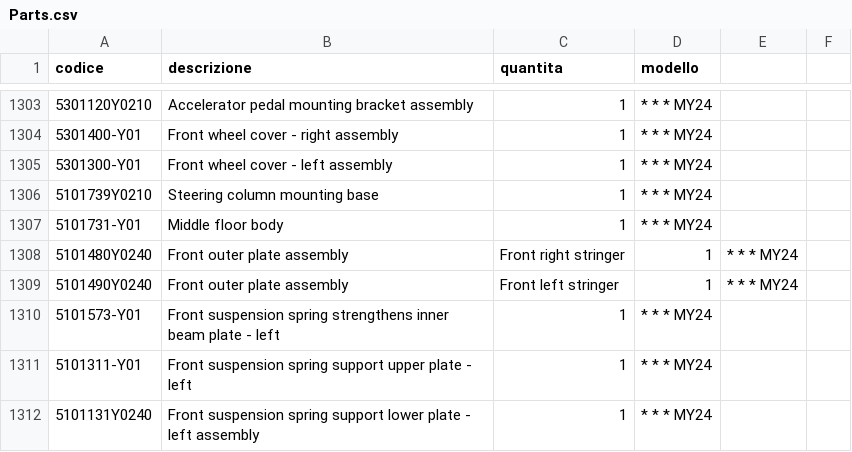
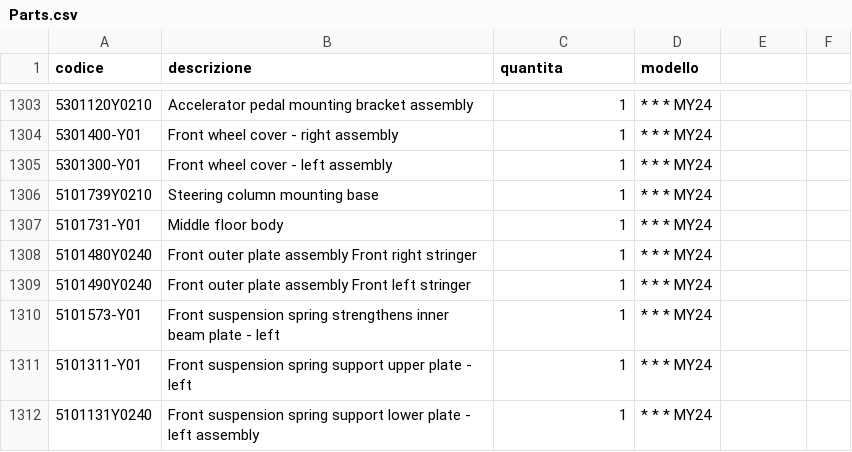
Before and after one commit to MicheleYOYO/YOYO-SpareParts, a CSV file: Parts.csv, drawn as a sheet; only a part is shown, gaps mark what is left out; the diff names each change by its address in the sheet, - before the commit and + after, or states it on an @@ line.

Commit message:
Update Parts.csv

```diff
--- a/Parts.csv
+++ b/Parts.csv
-B1308 (descrizione): Front outer plate assembly
+B1308 (descrizione): Front outer plate assembly Front right stringer
-C1308 (quantita): Front right stringer
+C1308 (quantita): 1
-D1308:D1309 (modello): 1
+D1308:D1309 (modello): * * * MY24
-E1308:E1309: * * * MY24
+E1308:E1309: (empty)
-B1309 (descrizione): Front outer plate assembly
+B1309 (descrizione): Front outer plate assembly Front left stringer
-C1309 (quantita): Front left stringer
+C1309 (quantita): 1
```
